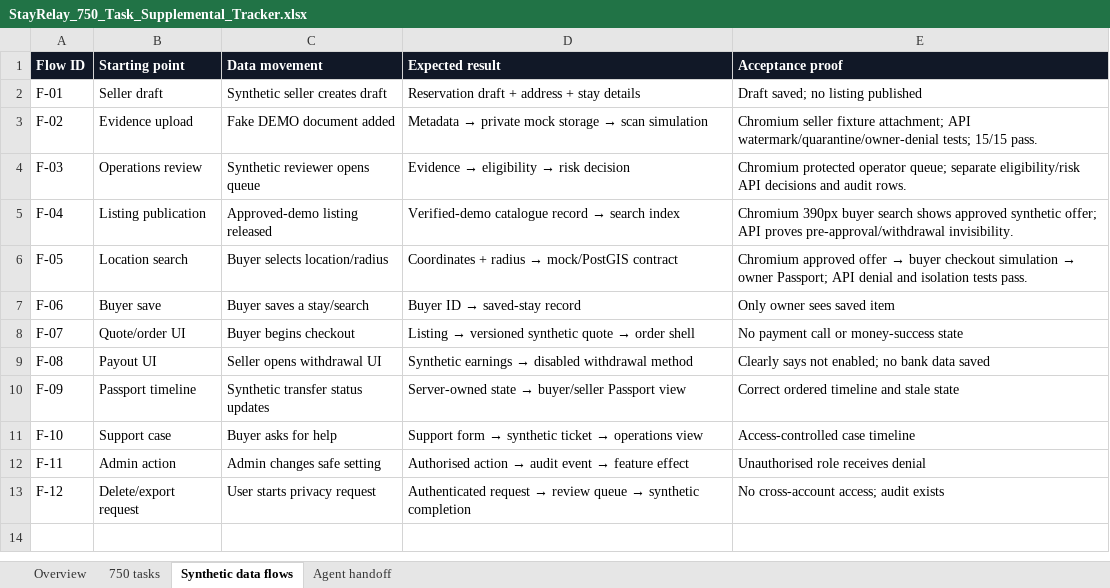
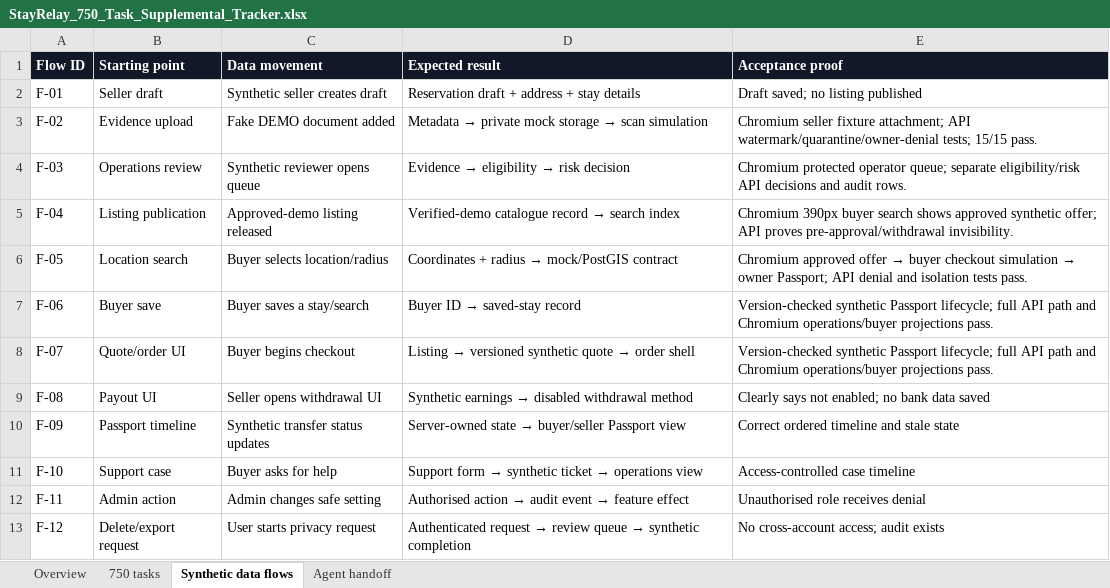
Before and after one commit to Yashwanthnikky228/stayrelay-hotel-platform, an Excel workbook: docs/project-control/StayRelay_750_Task_Supplemental_Tracker.xlsx, sheet Synthetic data flows, drawn as a sheet; values as stored, in another font and other column widths than the file's, no borders; the diff names each change by its address in the sheet, - before the commit and + after, or states it on an @@ line.

Commit message:
Add versioned Passport lifecycle simulation

```diff
--- a/docs/project-control/StayRelay_750_Task_Supplemental_Tracker.xlsx (sheet Synthetic data flows)
+++ b/docs/project-control/StayRelay_750_Task_Supplemental_Tracker.xlsx (sheet Synthetic data flows)
-E7 (Acceptance proof): Only owner sees saved item
+E7 (Acceptance proof): Version-checked synthetic Passport lifecycle; full API path and Chromium operations/buyer projections pass.
-E8 (Acceptance proof): No payment call or money-success state
+E8 (Acceptance proof): Version-checked synthetic Passport lifecycle; full API path and Chromium operations/buyer projections pass.
```
Also changed, not shown: sheet 750 tasks, 7 other files.
